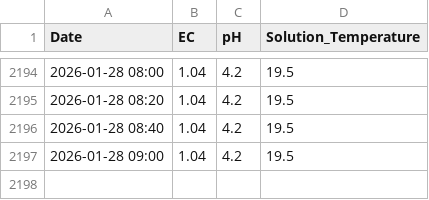
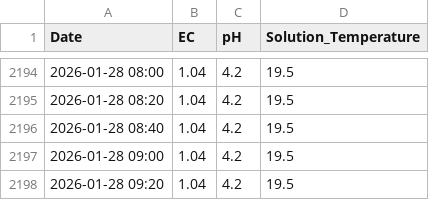
Before and after one commit to Br4ndonLee/cja, a CSV file: sensors/Dist_2_EC_pH_log.csv, drawn as a sheet; only a part is shown, gaps mark what is left out; the diff names each change by its address in the sheet, - before the commit and + after, or states it on an @@ line.

Commit message:
add Dist 2 nutrient solution concentration automatically control module

```diff
--- a/sensors/Dist_2_EC_pH_log.csv
+++ b/sensors/Dist_2_EC_pH_log.csv
+row 2198: 2026-01-28 09:20 | 1.04 | 4.2 | 19.5
```
Also changed, not shown: sensors/Temp_humi_log.csv.
